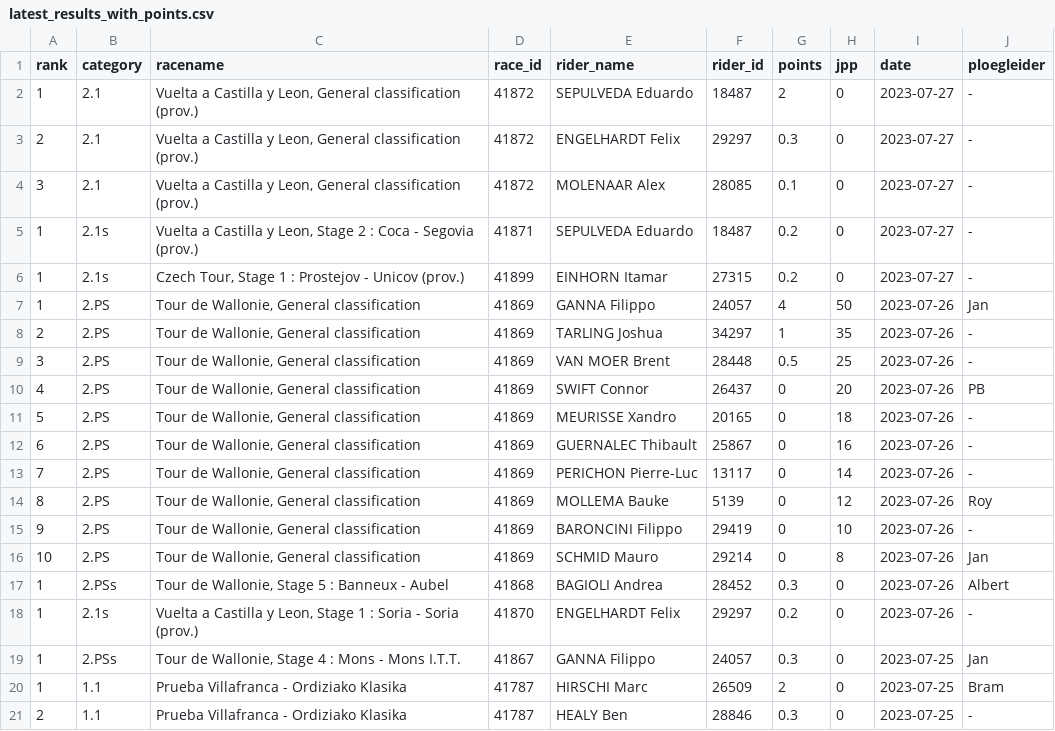
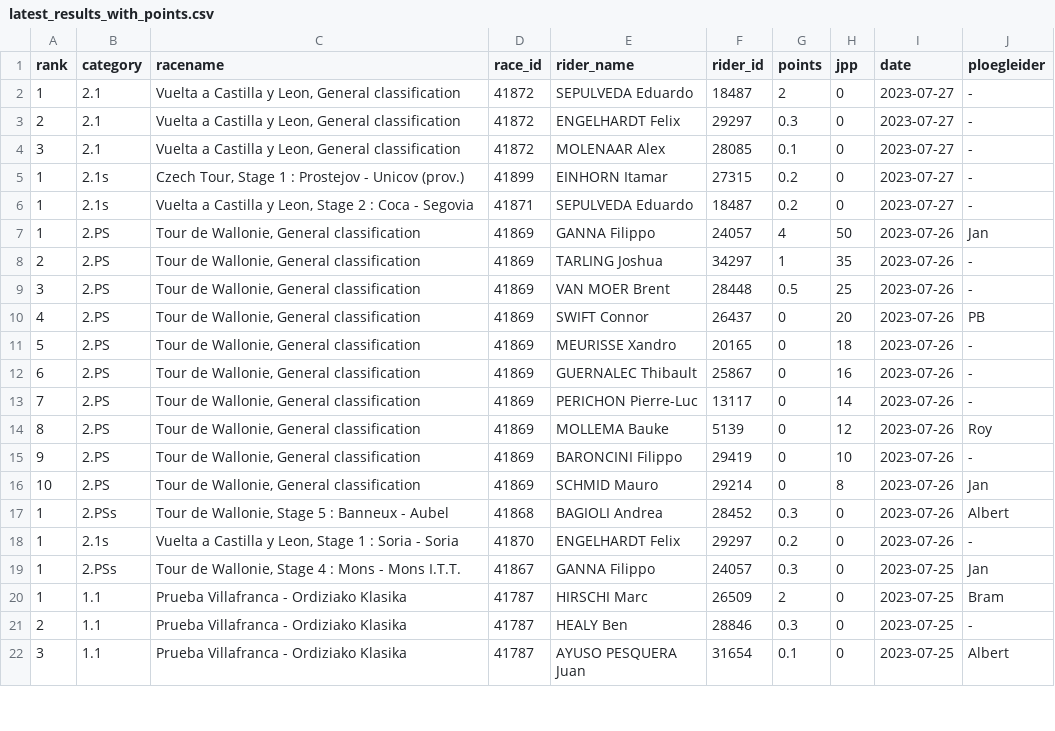
Before and after one commit to wijnandb/wielerspel2023, a CSV file: _data/latest_results_with_points.csv, drawn as a sheet; only a part is shown; the shorter side is filled out with more unchanged rows.

Commit message:
Points processed at 2023-07-27T20:10:51

```diff
--- a/_data/latest_results_with_points.csv
+++ b/_data/latest_results_with_points.csv
@@ -1,7 +1,7 @@
 rank,category,racename,race_id,rider_name,rider_id,points,jpp,date,ploegleider
-1,2.1,"Vuelta a Castilla y Leon, General classification (prov.)",41872,SEPULVEDA Eduardo,18487,2,0,2023-07-27,-
-2,2.1,"Vuelta a Castilla y Leon, General classification (prov.)",41872,ENGELHARDT Felix,29297,0.3,0,2023-07-27,-
-3,2.1,"Vuelta a Castilla y Leon, General classification (prov.)",41872,MOLENAAR Alex,28085,0.1,0,2023-07-27,-
-1,2.1s,"Vuelta a Castilla y Leon, Stage 2 : Coca - Segovia (prov.)",41871,SEPULVEDA Eduardo,18487,0.2,0,2023-07-27,-
+1,2.1,"Vuelta a Castilla y Leon, General classification",41872,SEPULVEDA Eduardo,18487,2,0,2023-07-27,-
+2,2.1,"Vuelta a Castilla y Leon, General classification",41872,ENGELHARDT Felix,29297,0.3,0,2023-07-27,-
+3,2.1,"Vuelta a Castilla y Leon, General classification",41872,MOLENAAR Alex,28085,0.1,0,2023-07-27,-
 1,2.1s,"Czech Tour, Stage 1 : Prostejov - Unicov (prov.)",41899,EINHORN Itamar,27315,0.2,0,2023-07-27,-
+1,2.1s,"Vuelta a Castilla y Leon, Stage 2 : Coca - Segovia",41871,SEPULVEDA Eduardo,18487,0.2,0,2023-07-27,-
 1,2.PS,"Tour de Wallonie, General classification",41869,GANNA Filippo,24057,4,50,2023-07-26,Jan
@@ -17,3 +17,3 @@ rank,category,racename,race_id,rider_name,rider_id,points,jpp,date,ploegleider
 1,2.PSs,"Tour de Wallonie, Stage 5 : Banneux - Aubel",41868,BAGIOLI Andrea,28452,0.3,0,2023-07-26,Albert
-1,2.1s,"Vuelta a Castilla y Leon, Stage 1 : Soria - Soria (prov.)",41870,ENGELHARDT Felix,29297,0.2,0,2023-07-26,-
+1,2.1s,"Vuelta a Castilla y Leon, Stage 1 : Soria - Soria",41870,ENGELHARDT Felix,29297,0.2,0,2023-07-26,-
 1,2.PSs,"Tour de Wallonie, Stage 4 : Mons - Mons I.T.T.",41867,GANNA Filippo,24057,0.3,0,2023-07-25,Jan
```
Also changed, not shown: _data/results_with_points.csv.
